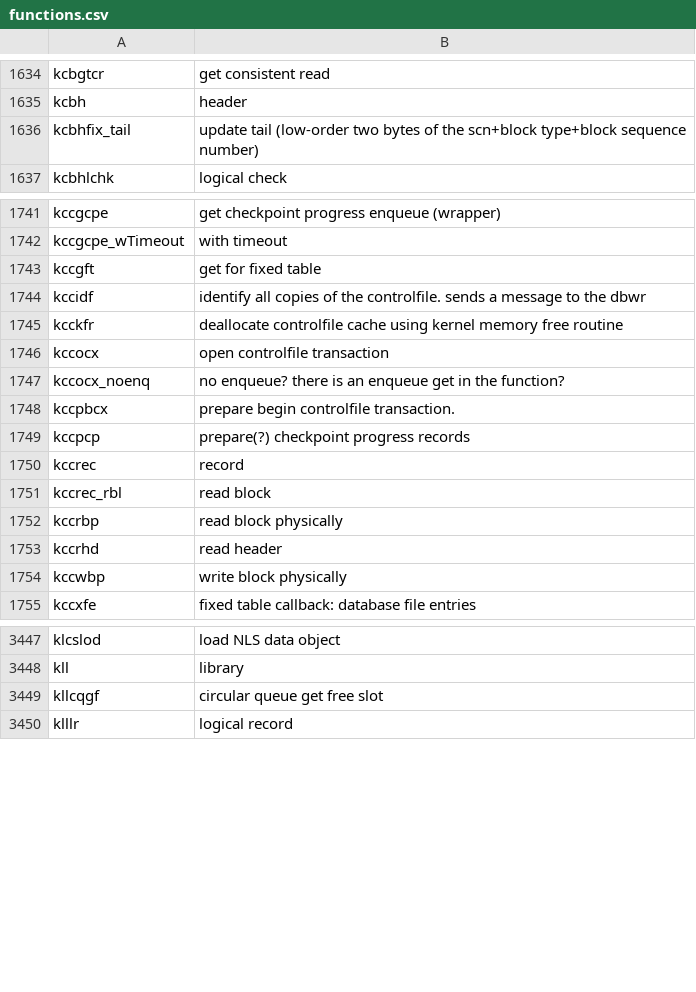
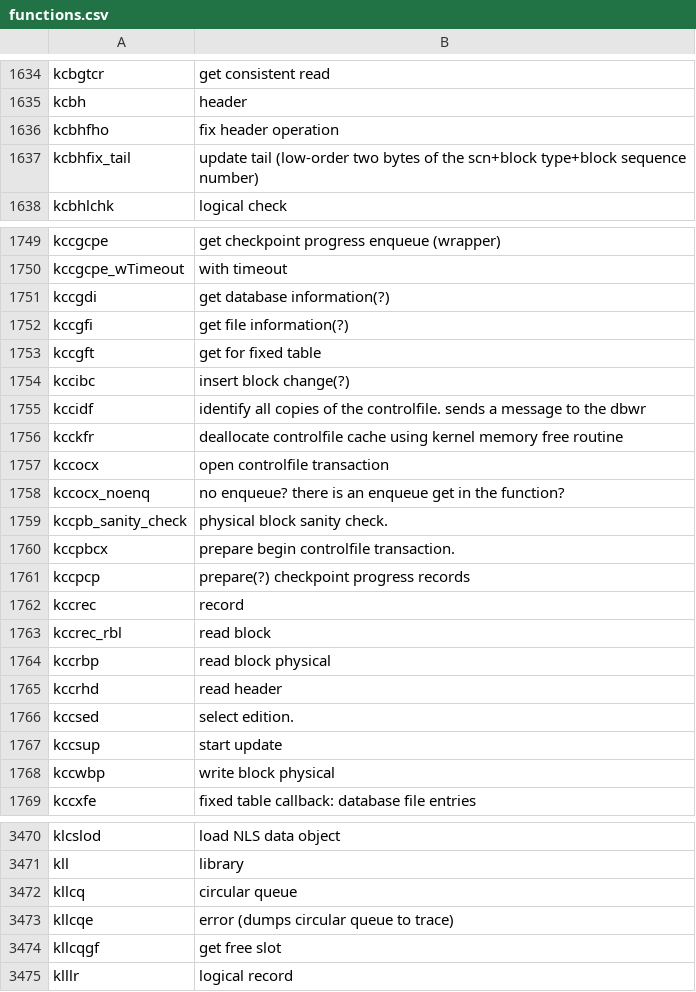
Before and after one commit to skoehler-soocs/ora_db_func_anno, a CSV file: functions.csv, drawn as a sheet; only a part is shown, gaps mark what is left out; the diff covers the shown part only.

```diff
--- a/functions.csv
+++ b/functions.csv
@@ -1635,2 +1635,3 @@ kcbgtcr|get consistent read
 kcbh|header
+kcbhfho|fix header operation
 kcbhfix_tail|update tail (low-order two bytes of the scn+block type+block sequence number)
@@ -1742,3 +1750,6 @@ kccgcpe|get checkpoint progress enqueue (wrapper)
 kccgcpe_wTimeout|with timeout
+kccgdi|get database information(?)
+kccgfi|get file information(?)
 kccgft|get for fixed table
+kccibc|insert block change(?)
 kccidf|identify all copies of the controlfile. sends a message to the dbwr
@@ -1747,2 +1758,3 @@ kccocx|open controlfile transaction
 kccocx_noenq|no enqueue? there is an enqueue get in the function?
+kccpb_sanity_check|physical block sanity check.
 kccpbcx|prepare begin controlfile transaction.
@@ -1751,5 +1763,7 @@ kccrec|record
 kccrec_rbl|read block
-kccrbp|read block physically
+kccrbp|read block physical
 kccrhd|read header
-kccwbp|write block physically
+kccsed|select edition.
+kccsup|start update
+kccwbp|write block physical
 kccxfe|fixed table callback: database file entries
@@ -3448,3 +3471,5 @@ klcslod|load NLS data object
 kll|library
-kllcqgf|circular queue get free slot
+kllcq|circular queue
+kllcqe|error (dumps circular queue to trace)
+kllcqgf|get free slot
 klllr|logical record
```
Also changed, not shown: 31 added rows, 1 removed row and 3 edited cells elsewhere in this file.
